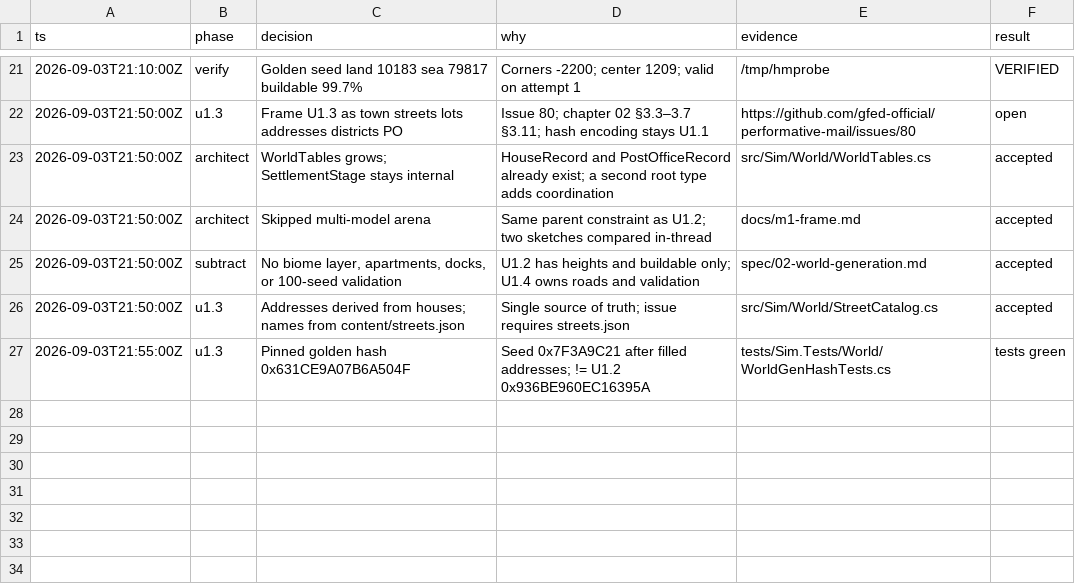
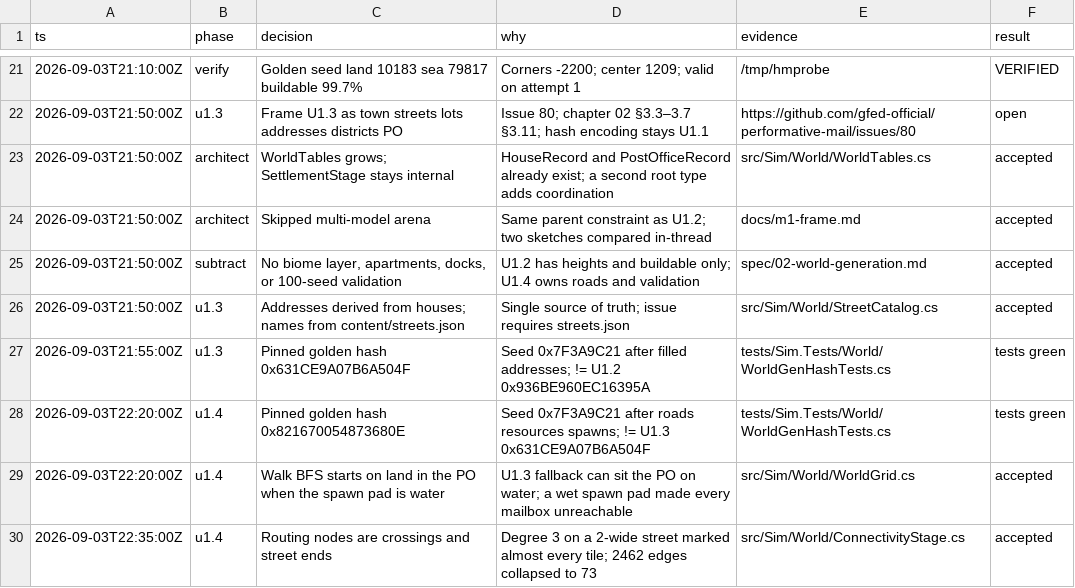
Before and after one commit to gfed-official/performative-mail, a TSV file: docs/m1-decisions.tsv, drawn as a sheet; only a part is shown, gaps mark what is left out.

```diff
--- a/docs/m1-decisions.tsv
+++ b/docs/m1-decisions.tsv
@@ -27 +27,4 @@ ts	phase	decision	why	evidence	result
 2026-09-03T21:55:00Z	u1.3	Pinned golden hash 0x631CE9A07B6A504F	Seed 0x7F3A9C21 after filled addresses; != U1.2 0x936BE960EC16395A	tests/Sim.Tests/World/WorldGenHashTests.cs	tests green
+2026-09-03T22:20:00Z	u1.4	Pinned golden hash 0x821670054873680E	Seed 0x7F3A9C21 after roads resources spawns; != U1.3 0x631CE9A07B6A504F	tests/Sim.Tests/World/WorldGenHashTests.cs	tests green
+2026-09-03T22:20:00Z	u1.4	Walk BFS starts on land in the PO when the spawn pad is water	U1.3 fallback can sit the PO on water; a wet spawn pad made every mailbox unreachable	src/Sim/World/WorldGrid.cs	accepted
+2026-09-03T22:35:00Z	u1.4	Routing nodes are crossings and street ends	Degree 3 on a 2-wide street marked almost every tile; 2462 edges collapsed to 73	src/Sim/World/ConnectivityStage.cs	accepted
```
Also changed, not shown: 16 other files.
